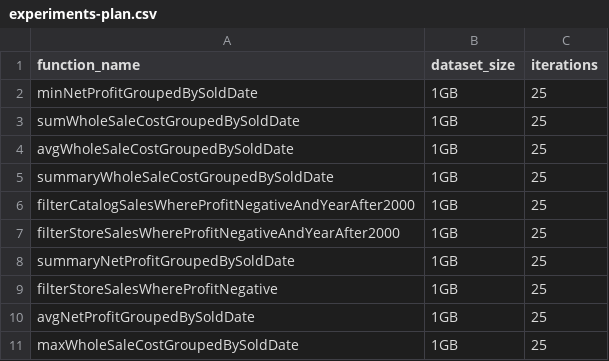
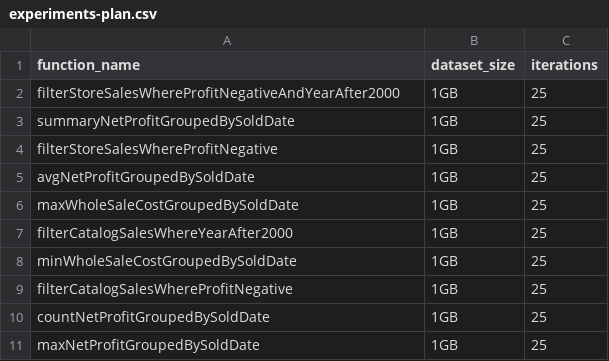
Before and after one commit to pientaa/opening-black-box, a CSV file: monitor-manager/experiments-plan.csv, drawn as a sheet; only a part is shown; the shorter side is filled out with more unchanged rows; the diff names each change by its address in the sheet, - before the commit and + after, or states it on an @@ line.

Commit message:
Delete completed experiments

```diff
--- a/monitor-manager/experiments-plan.csv
+++ b/monitor-manager/experiments-plan.csv
-row 2: minNetProfitGroupedBySoldDate | 1GB | 25
-row 3: sumWholeSaleCostGroupedBySoldDate | 1GB | 25
-row 4: avgWholeSaleCostGroupedBySoldDate | 1GB | 25
-row 5: summaryWholeSaleCostGroupedBySoldDate | 1GB | 25
-row 6: filterCatalogSalesWhereProfitNegativeAndYearAfter2000 | 1GB | 25
```
